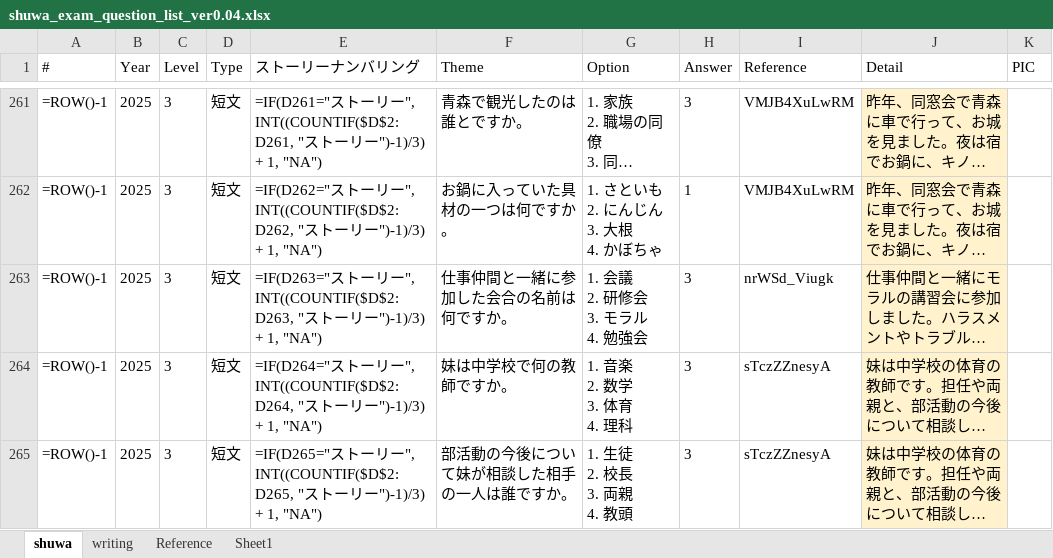
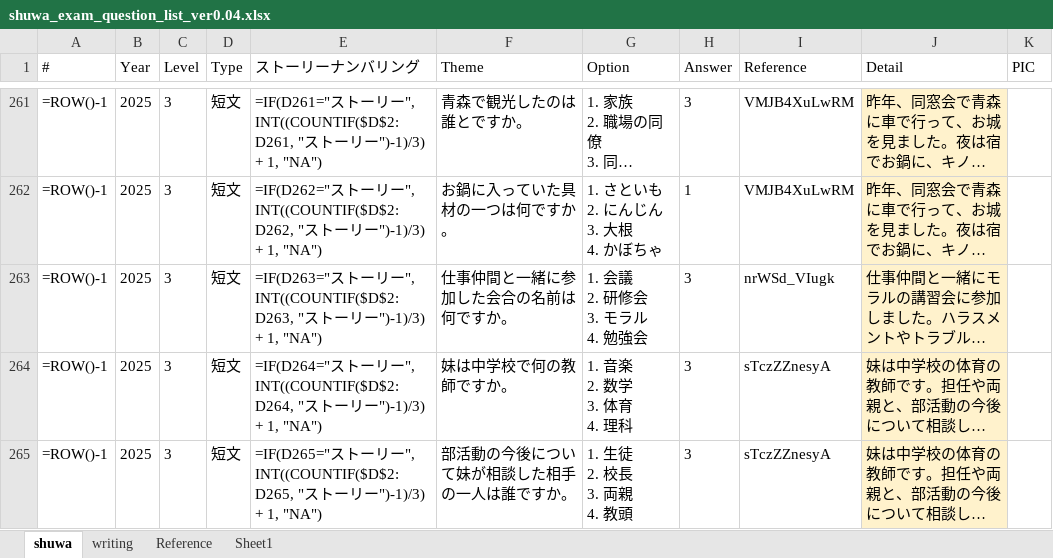
Before and after one commit to h-takayasu/Shuwa_Kentei2, an Excel workbook: excel/shuwa_exam_question_list_ver0.04.xlsx, sheet shuwa, drawn as a sheet; only a part is shown, gaps mark what is left out; long unchanged cells end in …; values as stored, in another font and other column widths than the file's, no borders; formulas without a stored value are shown as written; the diff names each change by its address in the sheet, - before the commit and + after, or states it on an @@ line.

Commit message:
fix: correct grade 3 short sentence YouTube video ID

```diff
--- a/excel/shuwa_exam_question_list_ver0.04.xlsx (sheet shuwa)
+++ b/excel/shuwa_exam_question_list_ver0.04.xlsx (sheet shuwa)
-I263 (Reference): nrWSd_Viugk
+I263 (Reference): nrWSd_VIugk
```
